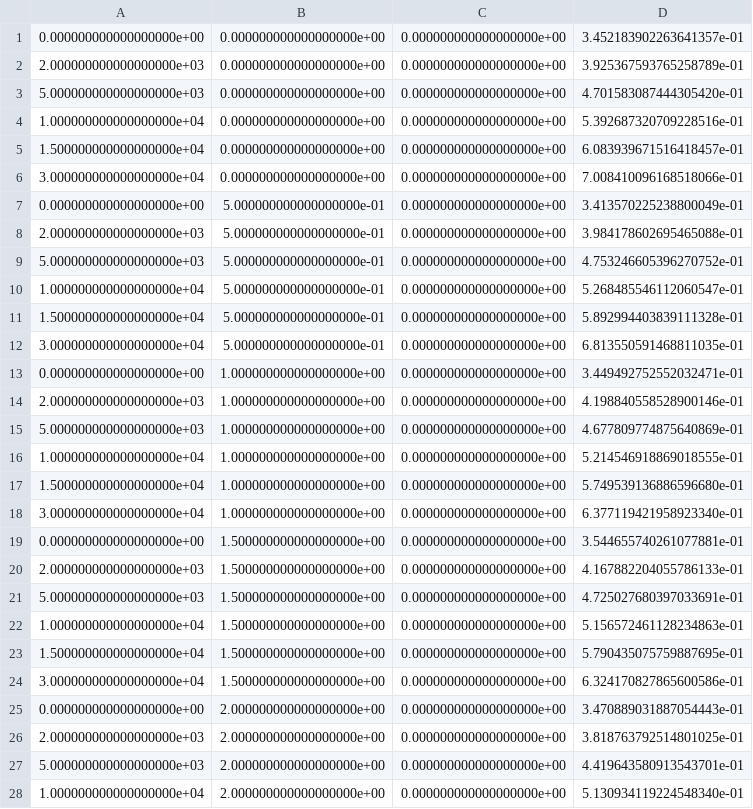
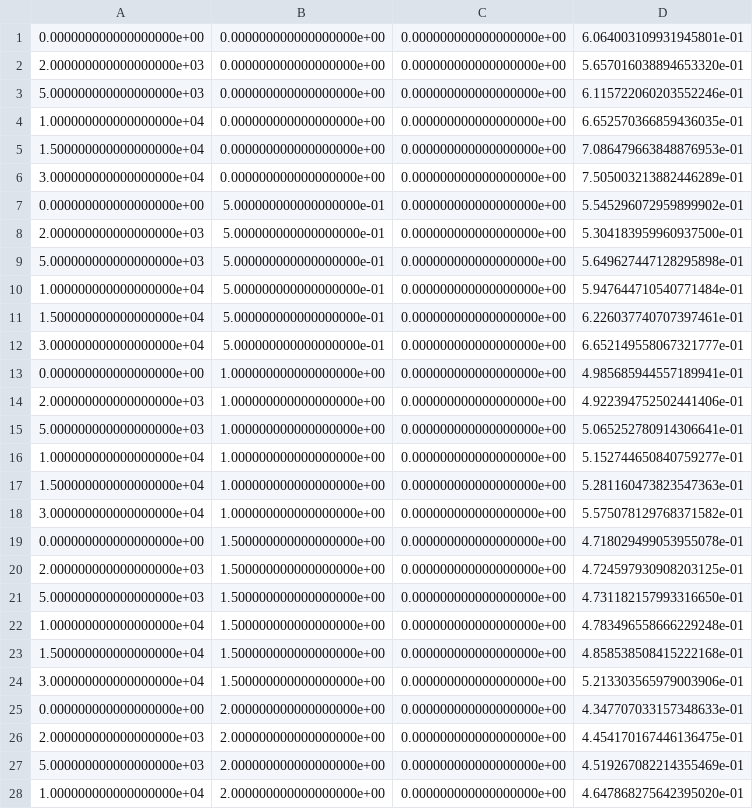
Before and after one commit to cocoa-hep/cocoa-hep, a CSV file: COCOA/pflow_configuration/pflow_mean_template.csv, drawn as a sheet; only a part is shown; the diff covers the shown part only.

Commit message:
update of PPflow template

```diff
--- a/COCOA/pflow_configuration/pflow_mean_template.csv
+++ b/COCOA/pflow_configuration/pflow_mean_template.csv
@@ -1,28 +1,28 @@
-0.000000000000000000e+00,0.000000000000000000e+00,0.000000000000000000e+00,3.452183902263641357e-01
-2.000000000000000000e+03,0.000000000000000000e+00,0.000000000000000000e+00,3.925367593765258789e-01
-5.000000000000000000e+03,0.000000000000000000e+00,0.000000000000000000e+00,4.701583087444305420e-01
-1.000000000000000000e+04,0.000000000000000000e+00,0.000000000000000000e+00,5.392687320709228516e-01
-1.500000000000000000e+04,0.000000000000000000e+00,0.000000000000000000e+00,6.083939671516418457e-01
-3.000000000000000000e+04,0.000000000000000000e+00,0.000000000000000000e+00,7.008410096168518066e-01
-0.000000000000000000e+00,5.000000000000000000e-01,0.000000000000000000e+00,3.413570225238800049e-01
-2.000000000000000000e+03,5.000000000000000000e-01,0.000000000000000000e+00,3.984178602695465088e-01
-5.000000000000000000e+03,5.000000000000000000e-01,0.000000000000000000e+00,4.753246605396270752e-01
-1.000000000000000000e+04,5.000000000000000000e-01,0.000000000000000000e+00,5.268485546112060547e-01
-1.500000000000000000e+04,5.000000000000000000e-01,0.000000000000000000e+00,5.892994403839111328e-01
-3.000000000000000000e+04,5.000000000000000000e-01,0.000000000000000000e+00,6.813550591468811035e-01
-0.000000000000000000e+00,1.000000000000000000e+00,0.000000000000000000e+00,3.449492752552032471e-01
-2.000000000000000000e+03,1.000000000000000000e+00,0.000000000000000000e+00,4.198840558528900146e-01
-5.000000000000000000e+03,1.000000000000000000e+00,0.000000000000000000e+00,4.677809774875640869e-01
-1.000000000000000000e+04,1.000000000000000000e+00,0.000000000000000000e+00,5.214546918869018555e-01
-1.500000000000000000e+04,1.000000000000000000e+00,0.000000000000000000e+00,5.749539136886596680e-01
-3.000000000000000000e+04,1.000000000000000000e+00,0.000000000000000000e+00,6.377119421958923340e-01
-0.000000000000000000e+00,1.500000000000000000e+00,0.000000000000000000e+00,3.544655740261077881e-01
-2.000000000000000000e+03,1.500000000000000000e+00,0.000000000000000000e+00,4.167882204055786133e-01
-5.000000000000000000e+03,1.500000000000000000e+00,0.000000000000000000e+00,4.725027680397033691e-01
-1.000000000000000000e+04,1.500000000000000000e+00,0.000000000000000000e+00,5.156572461128234863e-01
-1.500000000000000000e+04,1.500000000000000000e+00,0.000000000000000000e+00,5.790435075759887695e-01
-3.000000000000000000e+04,1.500000000000000000e+00,0.000000000000000000e+00,6.324170827865600586e-01
-0.000000000000000000e+00,2.000000000000000000e+00,0.000000000000000000e+00,3.470889031887054443e-01
-2.000000000000000000e+03,2.000000000000000000e+00,0.000000000000000000e+00,3.818763792514801025e-01
-5.000000000000000000e+03,2.000000000000000000e+00,0.000000000000000000e+00,4.419643580913543701e-01
-1.000000000000000000e+04,2.000000000000000000e+00,0.000000000000000000e+00,5.130934119224548340e-01
+0.000000000000000000e+00,0.000000000000000000e+00,0.000000000000000000e+00,6.064003109931945801e-01
+2.000000000000000000e+03,0.000000000000000000e+00,0.000000000000000000e+00,5.657016038894653320e-01
+5.000000000000000000e+03,0.000000000000000000e+00,0.000000000000000000e+00,6.115722060203552246e-01
+1.000000000000000000e+04,0.000000000000000000e+00,0.000000000000000000e+00,6.652570366859436035e-01
+1.500000000000000000e+04,0.000000000000000000e+00,0.000000000000000000e+00,7.086479663848876953e-01
+3.000000000000000000e+04,0.000000000000000000e+00,0.000000000000000000e+00,7.505003213882446289e-01
+0.000000000000000000e+00,5.000000000000000000e-01,0.000000000000000000e+00,5.545296072959899902e-01
+2.000000000000000000e+03,5.000000000000000000e-01,0.000000000000000000e+00,5.304183959960937500e-01
+5.000000000000000000e+03,5.000000000000000000e-01,0.000000000000000000e+00,5.649627447128295898e-01
+1.000000000000000000e+04,5.000000000000000000e-01,0.000000000000000000e+00,5.947644710540771484e-01
+1.500000000000000000e+04,5.000000000000000000e-01,0.000000000000000000e+00,6.226037740707397461e-01
+3.000000000000000000e+04,5.000000000000000000e-01,0.000000000000000000e+00,6.652149558067321777e-01
+0.000000000000000000e+00,1.000000000000000000e+00,0.000000000000000000e+00,4.985685944557189941e-01
+2.000000000000000000e+03,1.000000000000000000e+00,0.000000000000000000e+00,4.922394752502441406e-01
+5.000000000000000000e+03,1.000000000000000000e+00,0.000000000000000000e+00,5.065252780914306641e-01
+1.000000000000000000e+04,1.000000000000000000e+00,0.000000000000000000e+00,5.152744650840759277e-01
+1.500000000000000000e+04,1.000000000000000000e+00,0.000000000000000000e+00,5.281160473823547363e-01
+3.000000000000000000e+04,1.000000000000000000e+00,0.000000000000000000e+00,5.575078129768371582e-01
+0.000000000000000000e+00,1.500000000000000000e+00,0.000000000000000000e+00,4.718029499053955078e-01
+2.000000000000000000e+03,1.500000000000000000e+00,0.000000000000000000e+00,4.724597930908203125e-01
+5.000000000000000000e+03,1.500000000000000000e+00,0.000000000000000000e+00,4.731182157993316650e-01
+1.000000000000000000e+04,1.500000000000000000e+00,0.000000000000000000e+00,4.783496558666229248e-01
+1.500000000000000000e+04,1.500000000000000000e+00,0.000000000000000000e+00,4.858538508415222168e-01
+3.000000000000000000e+04,1.500000000000000000e+00,0.000000000000000000e+00,5.213303565979003906e-01
+0.000000000000000000e+00,2.000000000000000000e+00,0.000000000000000000e+00,4.347707033157348633e-01
+2.000000000000000000e+03,2.000000000000000000e+00,0.000000000000000000e+00,4.454170167446136475e-01
+5.000000000000000000e+03,2.000000000000000000e+00,0.000000000000000000e+00,4.519267082214355469e-01
+1.000000000000000000e+04,2.000000000000000000e+00,0.000000000000000000e+00,4.647868275642395020e-01
```
Also changed, not shown: 116 edited cells elsewhere in this file, COCOA/pflow_configuration/pflow_std_template.csv.
